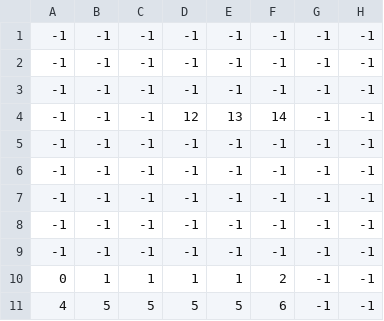
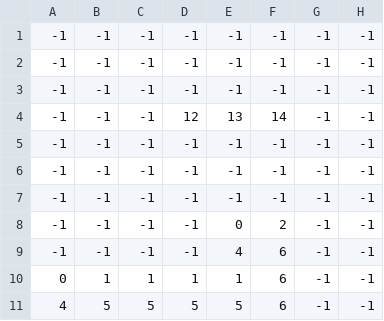
Before and after one commit to VoBaNguyen/pygame_pirate, a CSV file: 2-level/levels/0/level_0_terrain.csv, drawn as a sheet; only a part is shown; the diff names each change by its address in the sheet, - before the commit and + after, or states it on an @@ line.

```diff
--- a/2-level/levels/0/level_0_terrain.csv
+++ b/2-level/levels/0/level_0_terrain.csv
-E8: -1
+E8: 0
-F8: -1
+F8: 2
-E9: -1
+E9: 4
-F9: -1
+F9: 6
-F10: 2
+F10: 6
```
Also changed, not shown: 2-level/levels/0/level_0_constraints.csv, 2-level/levels/0/level_0_crates.csv, 8 other files.
